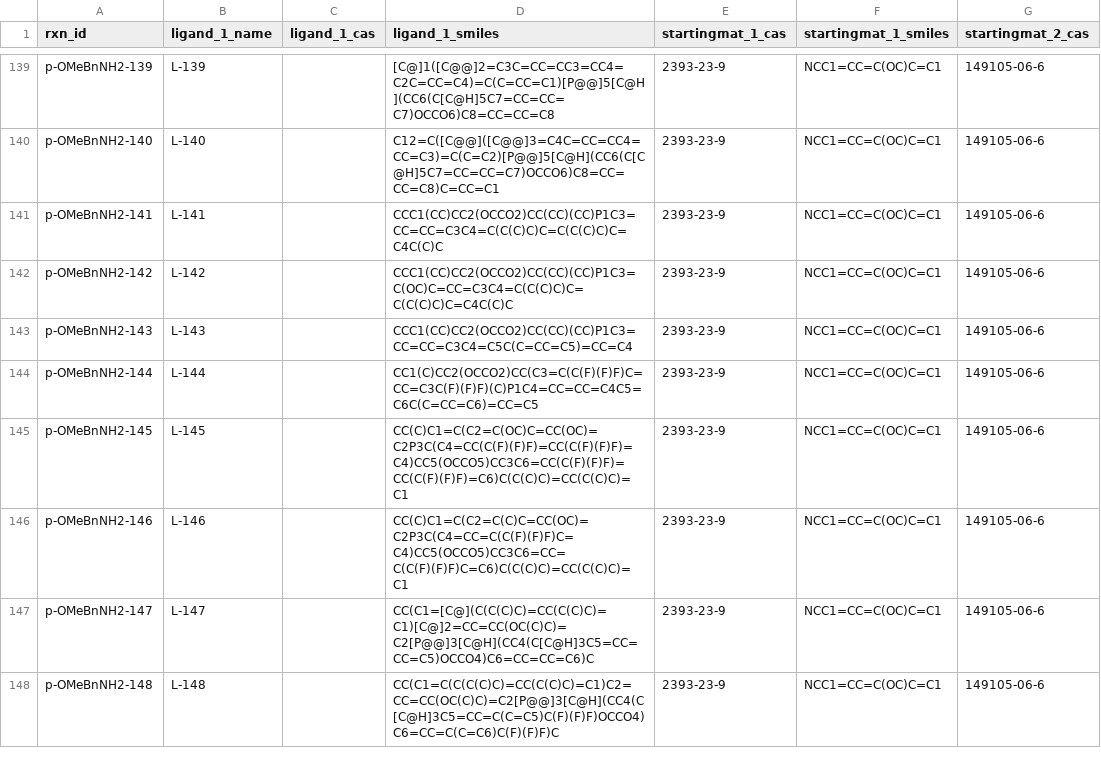
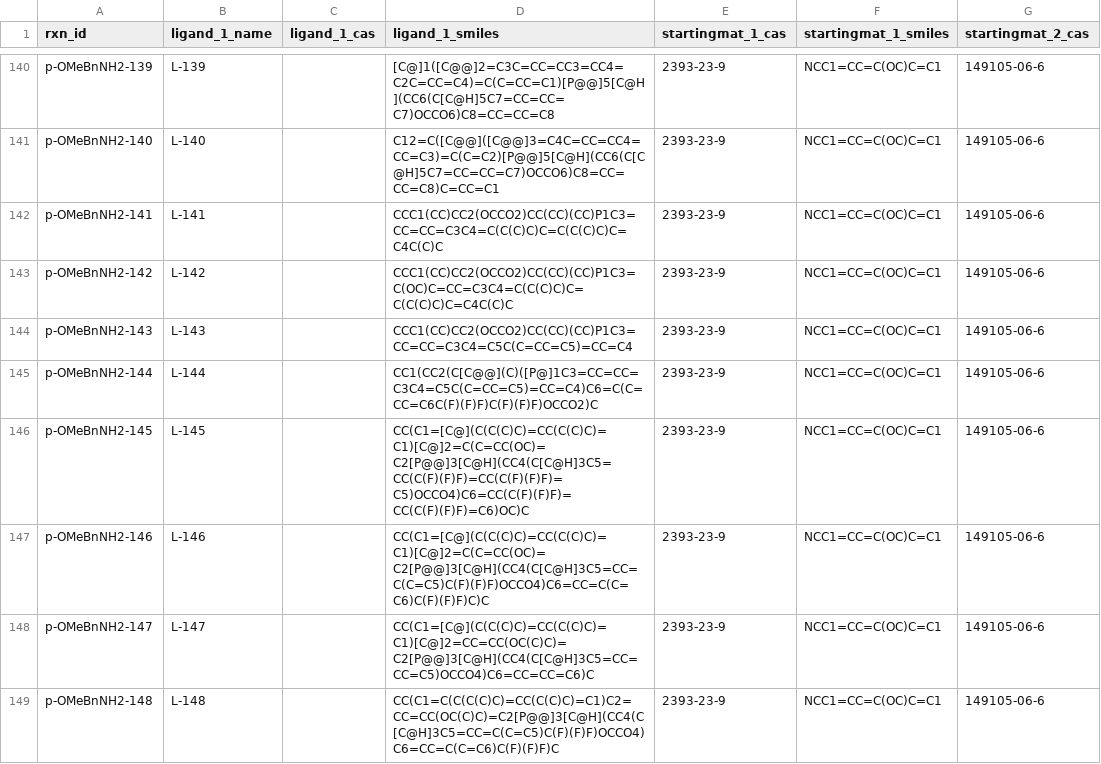
Before and after one commit to Hartwig-Group/AbbVie-CN-Couplings-QSRR-and-HTE, a TSV file: data/ligand-qsar/alkylamine-hte-ligand-data.tsv, drawn as a sheet; only a part is shown, gaps mark what is left out; addresses are those after the commit; the diff covers the shown part only; the diff names each change by its address in the sheet, - before the commit and + after, or states it on an @@ line.

```diff
--- a/data/ligand-qsar/alkylamine-hte-ligand-data.tsv
+++ b/data/ligand-qsar/alkylamine-hte-ligand-data.tsv
-D145 (ligand_1_smiles): CC1(C)CC2(OCCO2)CC(C3=C(C(F)(F)F)C=CC=C3C(F)(F)F)(C)P1C4=CC=CC=C4C5=C6C(C=CC=C6)=CC=C5
+D145 (ligand_1_smiles): CC1(CC2(C[C@@](C)([P@]1C3=CC=CC=C3C4=C5C(C=CC=C5)=CC=C4)C6=C(C=CC=C6C(F)(F)F)C(F)(F)F)OCCO2)C
-D146 (ligand_1_smiles): CC(C)C1=C(C2=C(OC)C=CC(OC)=C2P3C(C4=CC(C(F)(F)F)=CC(C(F)(F)F)=C4)CC5(OCCO5)CC3C6=CC(C(F)(F)F)=CC(C(F)(F)F)=C6)C(C(C)C)=CC(C(C)C)=C1
+D146 (ligand_1_smiles): CC(C1=[C@](C(C(C)C)=CC(C(C)C)=C1)[C@]2=C(C=CC(OC)=C2[P@@]3[C@H](CC4(C[C@H]3C5=CC(C(F)(F)F)=CC(C(F)(F)F)=C5)OCCO4)C6=CC(C(F)(F)F)=CC(C(F)(F)F)=C6)OC)C
-D147 (ligand_1_smiles): CC(C)C1=C(C2=C(C)C=CC(OC)=C2P3C(C4=CC=C(C(F)(F)F)C=C4)CC5(OCCO5)CC3C6=CC=C(C(F)(F)F)C=C6)C(C(C)C)=CC(C(C)C)=C1
+D147 (ligand_1_smiles): CC(C1=[C@](C(C(C)C)=CC(C(C)C)=C1)[C@]2=C(C=CC(OC)=C2[P@@]3[C@H](CC4(C[C@H]3C5=CC=C(C=C5)C(F)(F)F)OCCO4)C6=CC=C(C=C6)C(F)(F)F)C)C
```
Also changed, not shown: 3 added rows and 1 edited cell elsewhere in this file, 26 other files.
